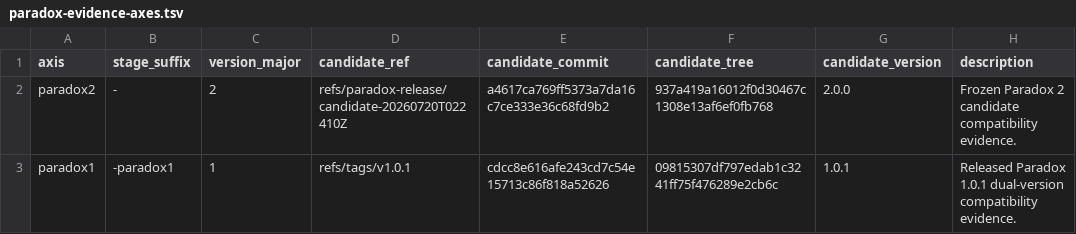
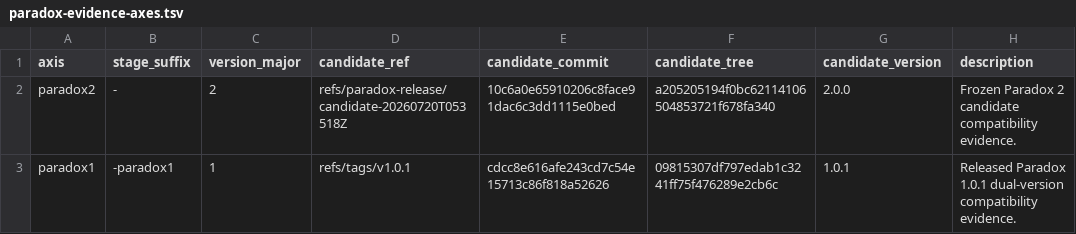
Before and after one commit to mlr-org/paradox, a TSV file: compat/paradox-evidence-axes.tsv, drawn as a sheet.

```diff
--- a/compat/paradox-evidence-axes.tsv
+++ b/compat/paradox-evidence-axes.tsv
@@ -1,3 +1,3 @@
 axis	stage_suffix	version_major	candidate_ref	candidate_commit	candidate_tree	candidate_version	description
-paradox2	-	2	refs/paradox-release/candidate-20260720T022410Z	a4617ca769ff5373a7da16c7ce333e36c68fd9b2	937a419a16012f0d30467c1308e13af6ef0fb768	2.0.0	Frozen Paradox 2 candidate compatibility evidence.
+paradox2	-	2	refs/paradox-release/candidate-20260720T053518Z	10c6a0e65910206c8face91dac6c3dd1115e0bed	a205205194f0bc62114106504853721f678fa340	2.0.0	Frozen Paradox 2 candidate compatibility evidence.
 paradox1	-paradox1	1	refs/tags/v1.0.1	cdcc8e616afe243cd7c54e15713c86f818a52626	09815307df797edab1c3241ff75f476289e2cb6c	1.0.1	Released Paradox 1.0.1 dual-version compatibility evidence.
```
Also changed, not shown: 2 other files.
